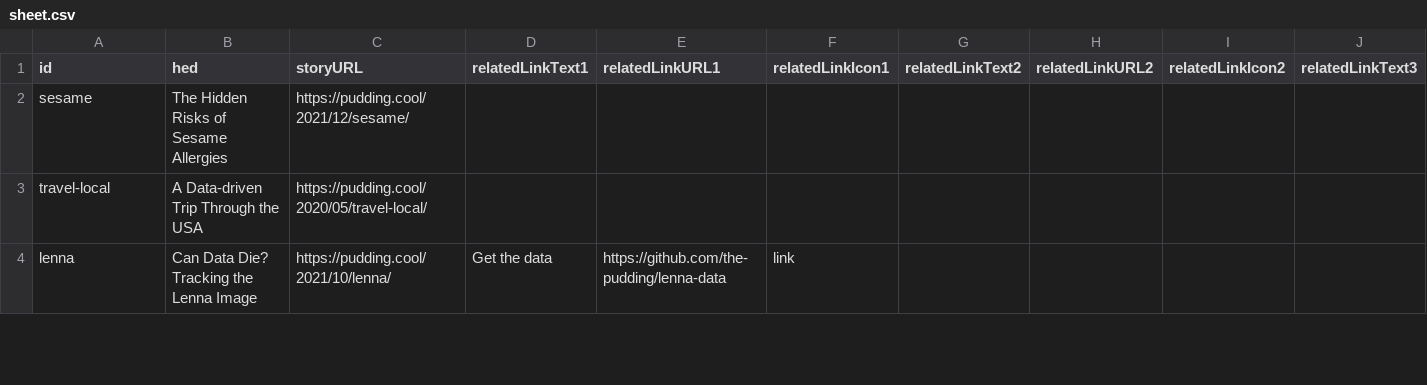
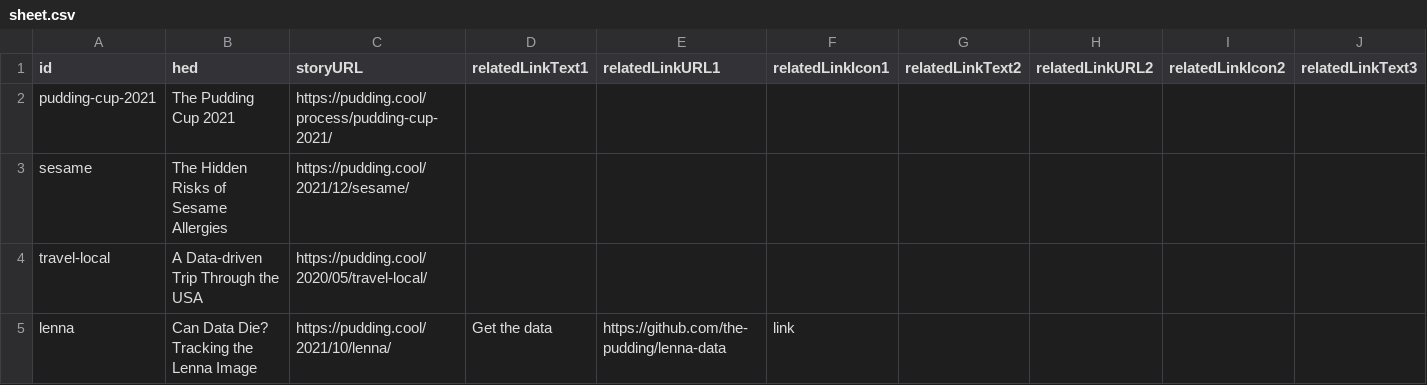
Before and after one commit to the-pudding/ig-links, a CSV file: src/data/sheet.csv, drawn as a sheet; only a part is shown; rows hold the shown columns only; the diff names each change by its address in the sheet, - before the commit and + after, or states it on an @@ line.

```diff
--- a/src/data/sheet.csv
+++ b/src/data/sheet.csv
+row 2: pudding-cup-2021 | The Pudding Cup 2021 | https://pudding.cool/process/pudding-cup-2021/
```
Also changed, not shown: 14 other files.
